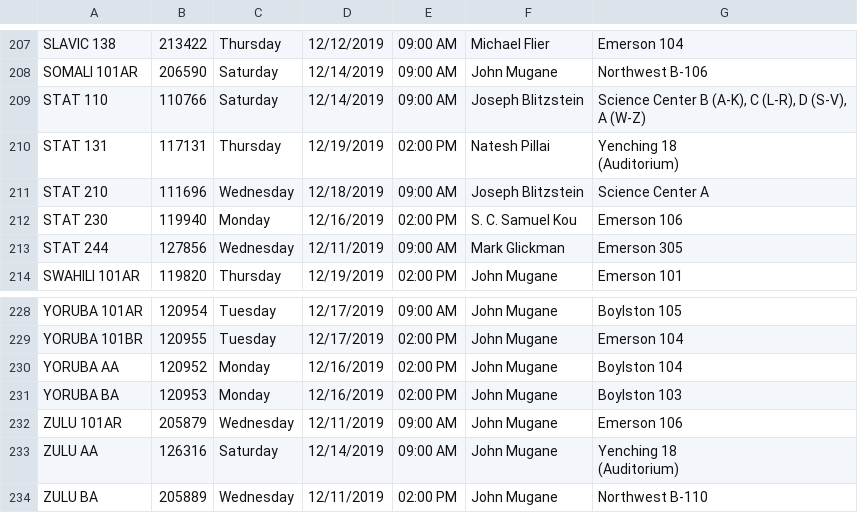
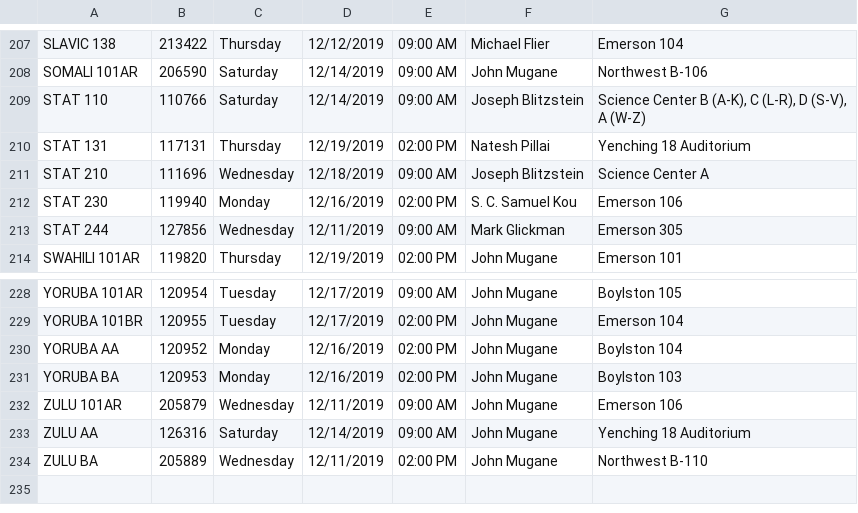
Before and after one commit to Eandalf7h/HarvardOpenData, a CSV file: static/assets/webapp-data/finalsf19_nov14.csv, drawn as a sheet; only a part is shown, gaps mark what is left out; the diff covers the shown part only.

```diff
--- a/static/assets/webapp-data/finalsf19_nov14.csv
+++ b/static/assets/webapp-data/finalsf19_nov14.csv
@@ -221,4 +209,3 @@ SOMALI 101AR,206590,Saturday,12/14/2019,09:00 AM,John Mugane,Northwest B-106
 STAT 110,110766,Saturday,12/14/2019,09:00 AM,Joseph Blitzstein,"Science Center B (A-K), C (L-R), D (S-V), A (W-Z) "
-STAT 131,117131,Thursday,12/19/2019,02:00 PM,Natesh Pillai,"Yenching 18
-(Auditorium)"
+STAT 131,117131,Thursday,12/19/2019,02:00 PM,Natesh Pillai,Yenching 18 Auditorium
 STAT 210,111696,Wednesday,12/18/2019,09:00 AM,Joseph Blitzstein,Science Center A
@@ -245,4 +232,3 @@ YORUBA BA,120953,Monday,12/16/2019,02:00 PM,John Mugane,Boylston 103
 ZULU 101AR,205879,Wednesday,12/11/2019,09:00 AM,John Mugane,Emerson 106
-ZULU AA,126316,Saturday,12/14/2019,09:00 AM,John Mugane,"Yenching 18
-(Auditorium)"
+ZULU AA,126316,Saturday,12/14/2019,09:00 AM,John Mugane,Yenching 18 Auditorium
 ZULU BA,205889,Wednesday,12/11/2019,02:00 PM,John Mugane,Northwest B-110
```
Also changed, not shown: 12 edited cells elsewhere in this file, 3 other files.
